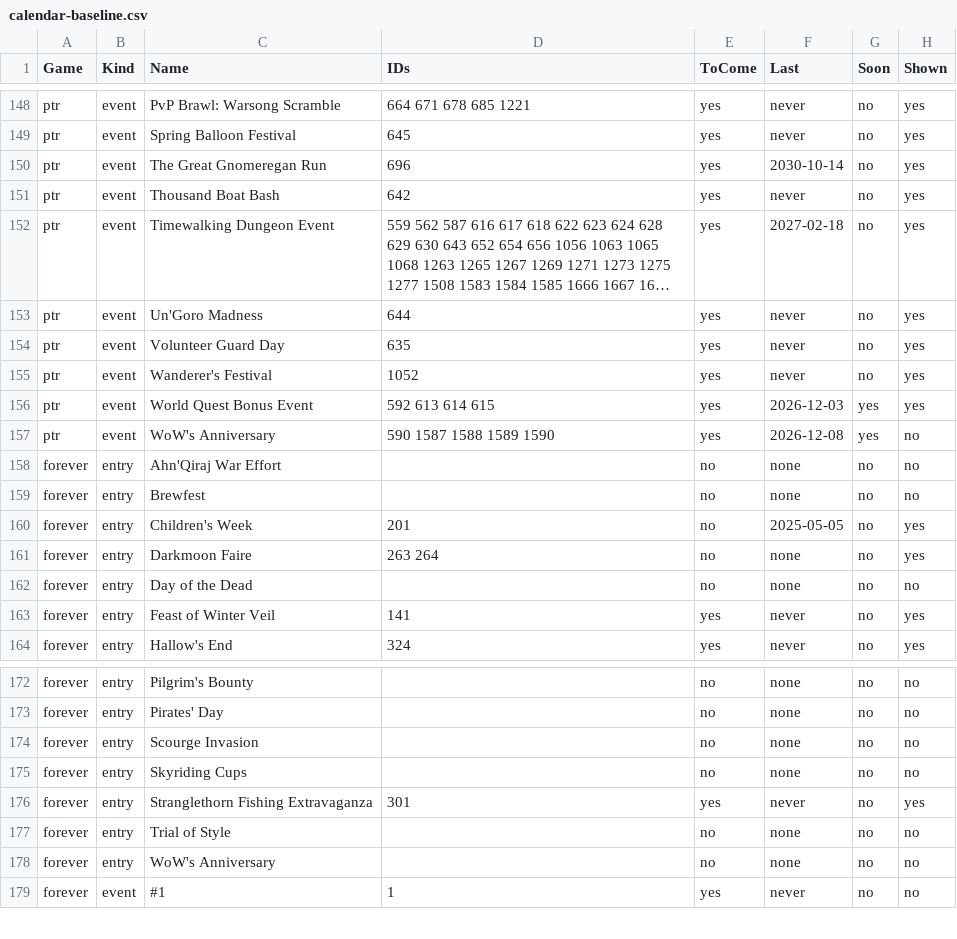
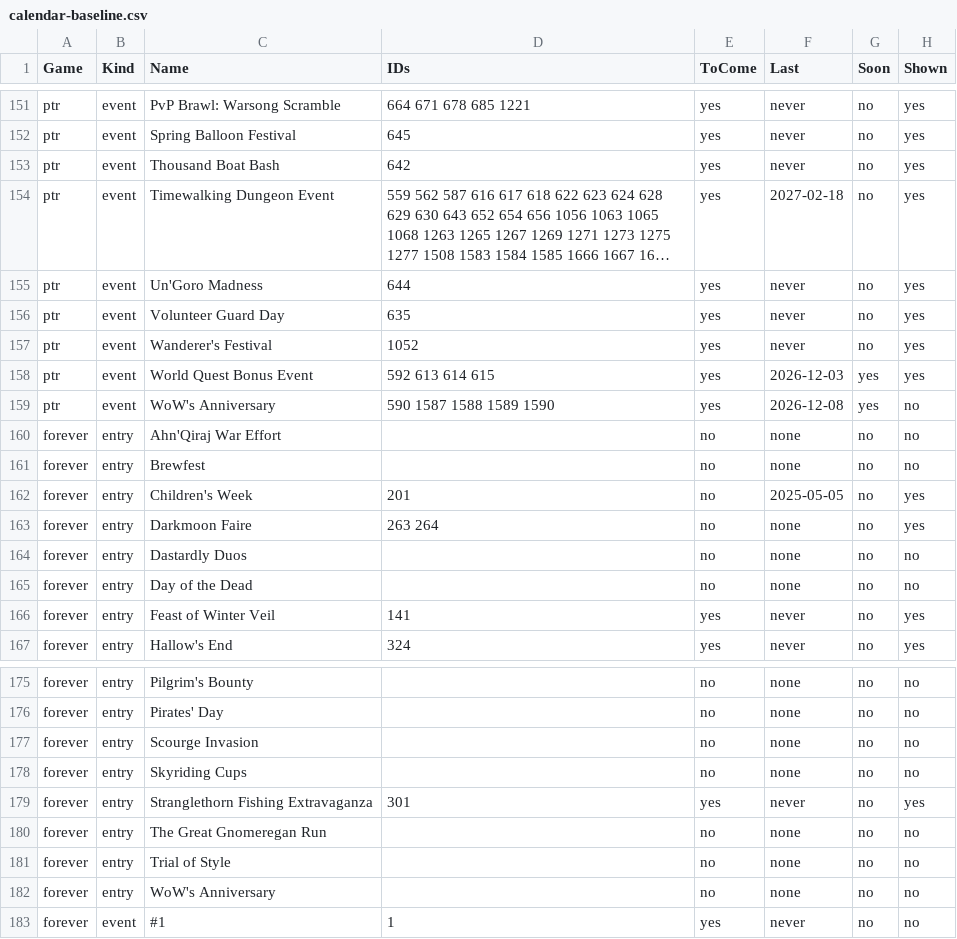
Before and after one commit to AlistairJM/QuestCompletist, a CSV file: docs/plans/calendar-baseline.csv, drawn as a sheet; only a part is shown, gaps mark what is left out; long unchanged cells end in …; removed rows and columns are numbered as before the commit, all else as after; the diff covers the shown part only; the diff names each change by its address in the sheet, - before the commit and + after, or states it on an @@ line.

```diff
--- a/docs/plans/calendar-baseline.csv
+++ b/docs/plans/calendar-baseline.csv
-row 150: ptr | event | The Great Gnomeregan Run | 696 | yes | 2030-10-14 | no | yes
+row 164: forever | entry | Dastardly Duos |  | no | none | no | no
+row 180: forever | entry | The Great Gnomeregan Run |  | no | none | no | no
```
Also changed, not shown: 4 added rows and 1 removed row elsewhere in this file, docs/plans/calendar-baseline-rows.csv, docs/plans/calendar-decisions.csv.
